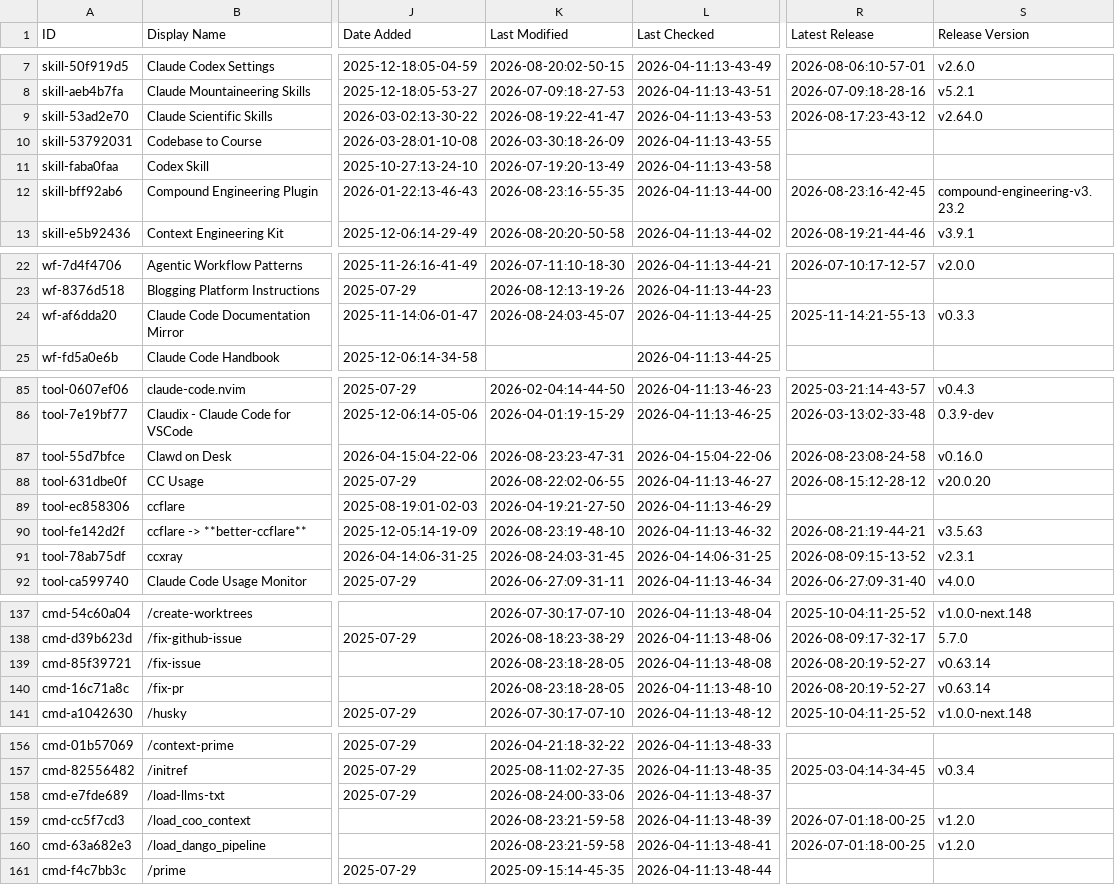
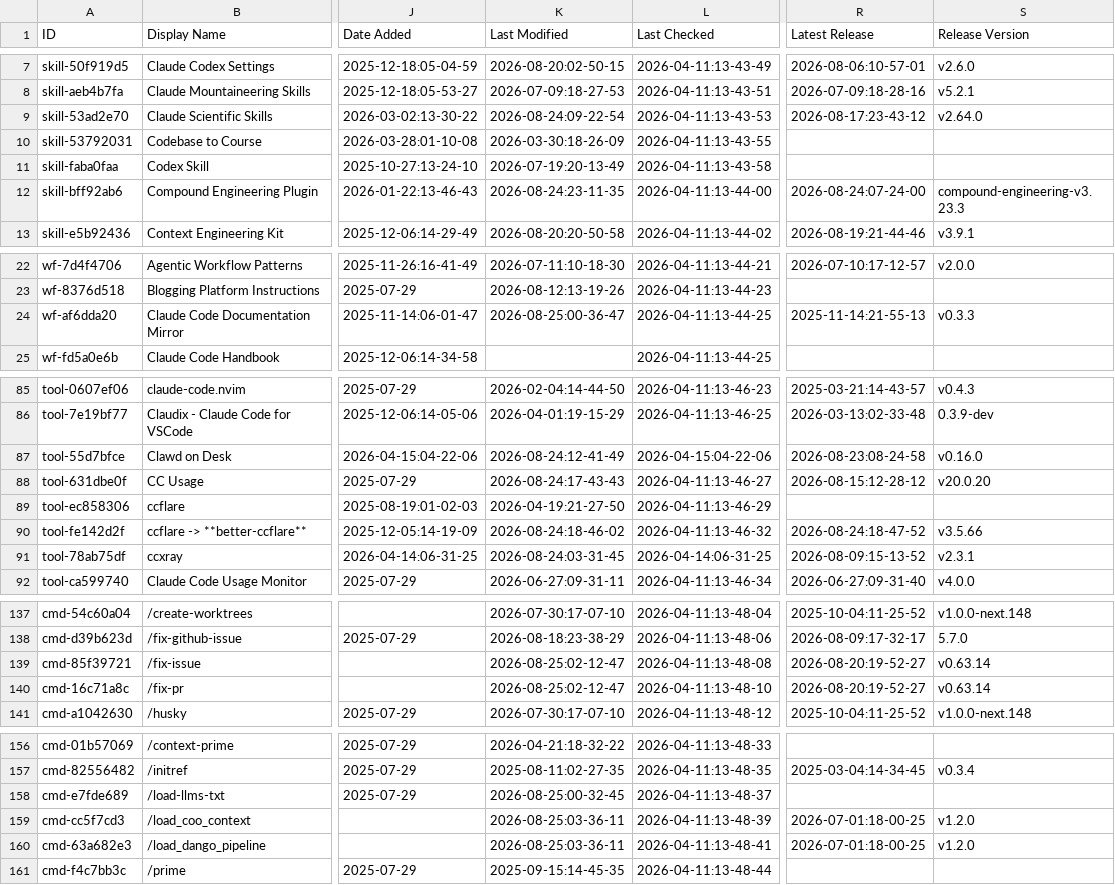
Before and after one commit to ats-kinoshita-iso/awesome-claude-code, a CSV file: THE_RESOURCES_TABLE.csv, drawn as a sheet; only a part is shown, gaps mark what is left out; the diff covers the shown part only; the diff names each change by its address in the sheet, - before the commit and + after, or states it on an @@ line.

```diff
--- a/THE_RESOURCES_TABLE.csv
+++ b/THE_RESOURCES_TABLE.csv
-K9 (Last Modified): 2026-08-19:22-41-47
+K9 (Last Modified): 2026-08-24:09-22-54
-K12 (Last Modified): 2026-08-23:16-55-35
+K12 (Last Modified): 2026-08-24:23-11-35
-R12 (Latest Release): 2026-08-23:16-42-45
+R12 (Latest Release): 2026-08-24:07-24-00
-S12 (Release Version): compound-engineering-v3.23.2
+S12 (Release Version): compound-engineering-v3.23.3
-K24 (Last Modified): 2026-08-24:03-45-07
+K24 (Last Modified): 2026-08-25:00-36-47
-K87 (Last Modified): 2026-08-23:23-47-31
+K87 (Last Modified): 2026-08-24:12-41-49
-K88 (Last Modified): 2026-08-22:02-06-55
+K88 (Last Modified): 2026-08-24:17-43-43
-K90 (Last Modified): 2026-08-23:19-48-10
+K90 (Last Modified): 2026-08-24:18-46-02
-R90 (Latest Release): 2026-08-21:19-44-21
+R90 (Latest Release): 2026-08-24:18-47-52
-S90 (Release Version): v3.5.63
+S90 (Release Version): v3.5.66
-K139:K140 (Last Modified): 2026-08-23:18-28-05
+K139:K140 (Last Modified): 2026-08-25:02-12-47
-K158 (Last Modified): 2026-08-24:00-33-06
+K158 (Last Modified): 2026-08-25:00-32-45
-K159:K160 (Last Modified): 2026-08-23:21-59-58
+K159:K160 (Last Modified): 2026-08-25:03-36-11
```
Also changed, not shown: 45 edited cells elsewhere in this file.
